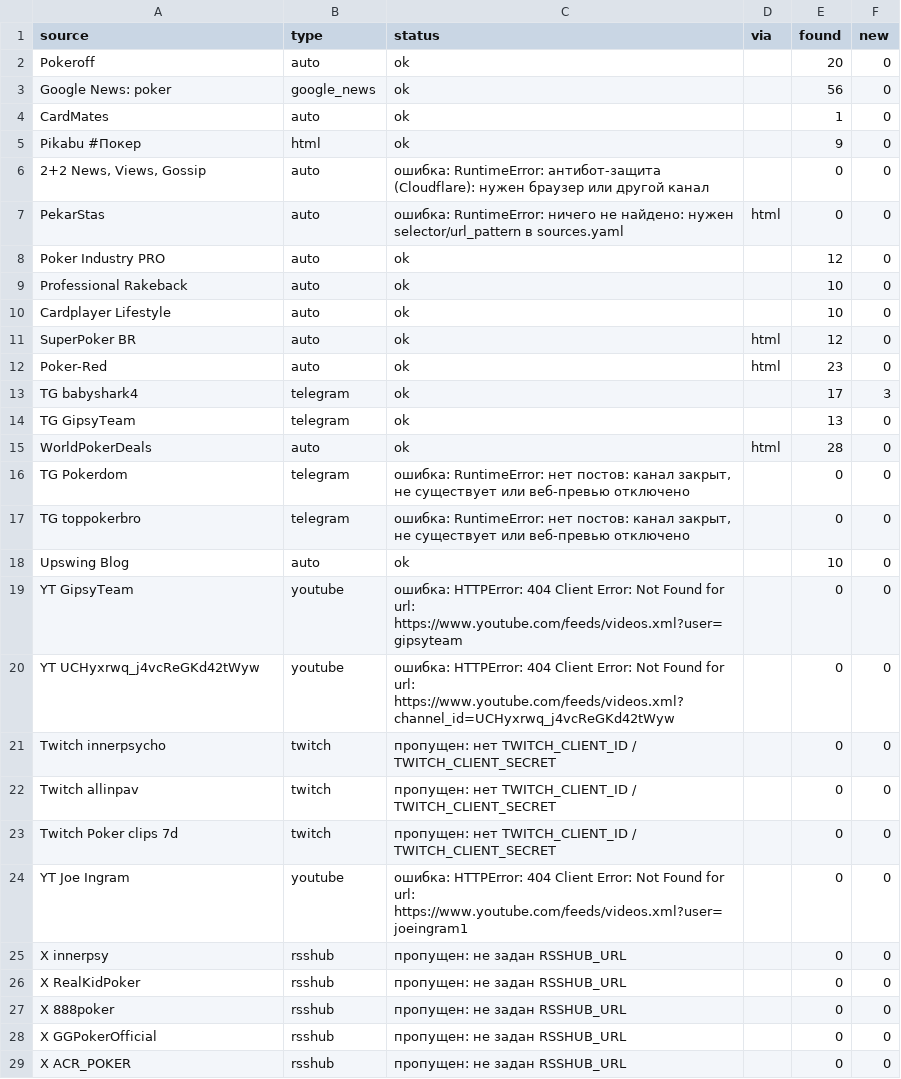
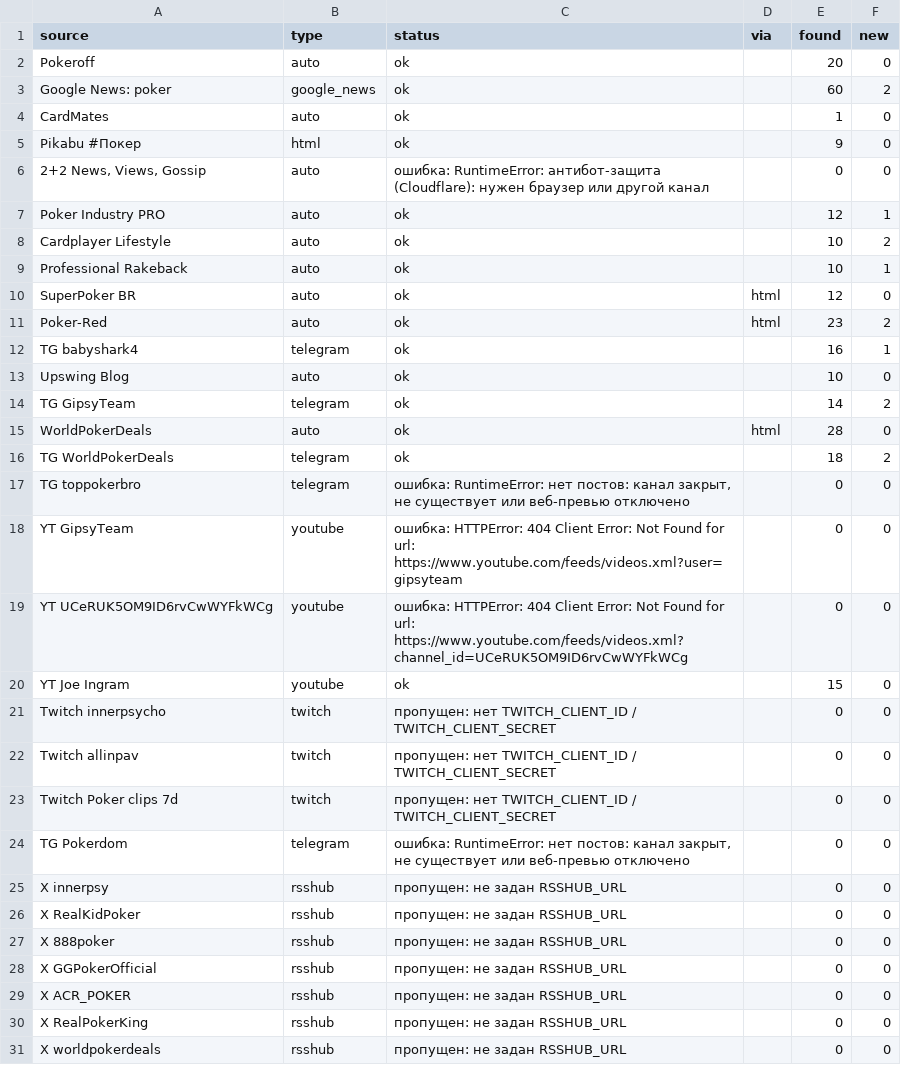
Before and after one commit to marta702/pokeroff-news, a CSV file: out/last_run_status.csv, drawn as a sheet; only a part is shown; the shorter side is filled out with more unchanged rows; the diff covers the shown part only.

```diff
--- a/out/last_run_status.csv
+++ b/out/last_run_status.csv
@@ -2,3 +2,3 @@
 Pokeroff,auto,ok,,20,0
-Google News: poker,google_news,ok,,56,0
+Google News: poker,google_news,ok,,60,2
 CardMates,auto,ok,,1,0
@@ -6,16 +6,16 @@ Pikabu #Покер,html,ok,,9,0
 "2+2 News, Views, Gossip",auto,ошибка: RuntimeError: антибот-защита (Cloudflare): нужен браузер или другой канал,,0,0
-PekarStas,auto,ошибка: RuntimeError: ничего не найдено: нужен selector/url_pattern в sources.yaml,html,0,0
-Poker Industry PRO,auto,ok,,12,0
-Professional Rakeback,auto,ok,,10,0
-Cardplayer Lifestyle,auto,ok,,10,0
+Poker Industry PRO,auto,ok,,12,1
+Cardplayer Lifestyle,auto,ok,,10,2
+Professional Rakeback,auto,ok,,10,1
 SuperPoker BR,auto,ok,html,12,0
-Poker-Red,auto,ok,html,23,0
-TG babyshark4,telegram,ok,,17,3
-TG GipsyTeam,telegram,ok,,13,0
+Poker-Red,auto,ok,html,23,2
+TG babyshark4,telegram,ok,,16,1
+Upswing Blog,auto,ok,,10,0
+TG GipsyTeam,telegram,ok,,14,2
 WorldPokerDeals,auto,ok,html,28,0
-TG Pokerdom,telegram,"ошибка: RuntimeError: нет постов: канал закрыт, не существует или веб-превью отключено",,0,0
+TG WorldPokerDeals,telegram,ok,,18,2
 TG toppokerbro,telegram,"ошибка: RuntimeError: нет постов: канал закрыт, не существует или веб-превью отключено",,0,0
-Upswing Blog,auto,ok,,10,0
 YT GipsyTeam,youtube,ошибка: HTTPError: 404 Client Error: Not Found for url: https://www.youtube.com/feeds/videos.xml?user=gipsyteam,,0,0
-YT UCHyxrwq_j4vcReGKd42tWyw,youtube,ошибка: HTTPError: 404 Client Error: Not Found for url: https://www.youtube.com/feeds/videos.xml?channel_id=UCHyxrwq_j4vcReGKd42tWyw,,0,0
+YT UCeRUK5OM9ID6rvCwWYFkWCg,youtube,ошибка: HTTPError: 404 Client Error: Not Found for url: https://www.youtube.com/feeds/videos.xml?channel_id=UCeRUK5OM9ID6rvCwWYFkWCg,,0,0
+YT Joe Ingram,youtube,ok,,15,0
 Twitch innerpsycho,twitch,пропущен: нет TWITCH_CLIENT_ID / TWITCH_CLIENT_SECRET,,0,0
@@ -23,3 +23,3 @@ Twitch allinpav,twitch,пропущен: нет TWITCH_CLIENT_ID / TWITCH_CLIENT
 Twitch Poker clips 7d,twitch,пропущен: нет TWITCH_CLIENT_ID / TWITCH_CLIENT_SECRET,,0,0
-YT Joe Ingram,youtube,ошибка: HTTPError: 404 Client Error: Not Found for url: https://www.youtube.com/feeds/videos.xml?user=joeingram1,,0,0
+TG Pokerdom,telegram,"ошибка: RuntimeError: нет постов: канал закрыт, не существует или веб-превью отключено",,0,0
 X innerpsy,rsshub,пропущен: не задан RSSHUB_URL,,0,0
```
Also changed, not shown: 3 added rows, 3 removed rows and 6 edited cells elsewhere in this file, 2 other files.
